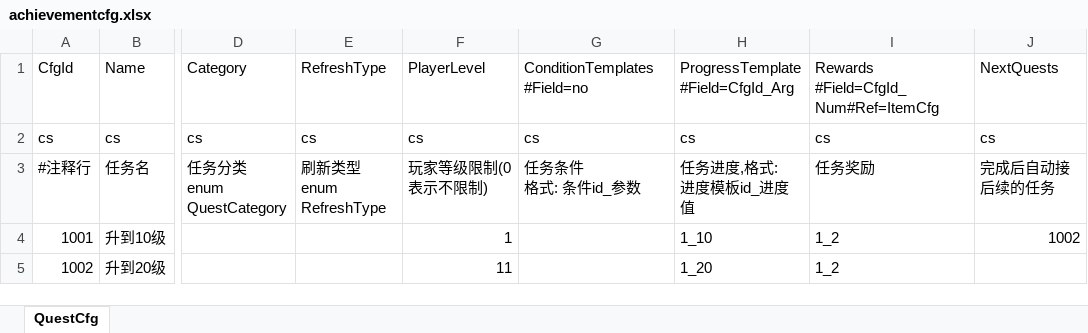
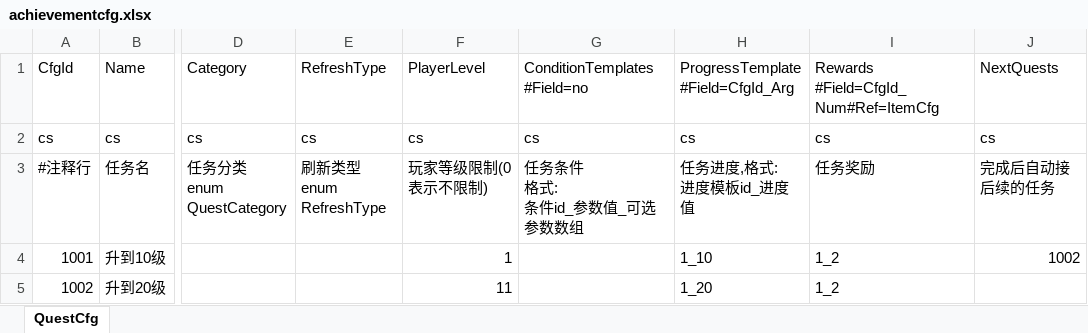
Before and after one commit to fish-tennis/gserver, an Excel workbook: excel/achievementcfg.xlsx, sheet QuestCfg, drawn as a sheet; only a part is shown, gaps mark what is left out; values as stored, in another font and other column widths than the file's, no borders; ↵ is a line break in a cell; the diff names each change by its address in the sheet, - before the commit and + after, or states it on an @@ line.

```diff
--- a/excel/achievementcfg.xlsx (sheet QuestCfg)
+++ b/excel/achievementcfg.xlsx (sheet QuestCfg)
-G3: 任务条件 ↵ 格式: 条件id_参数
+G3: 任务条件 ↵ 格式: ↵ 条件id_参数值_可选参数数组
```
Also changed, not shown: excel/exchange.xlsx, excel/questcfg.xlsx, 51 other files.
